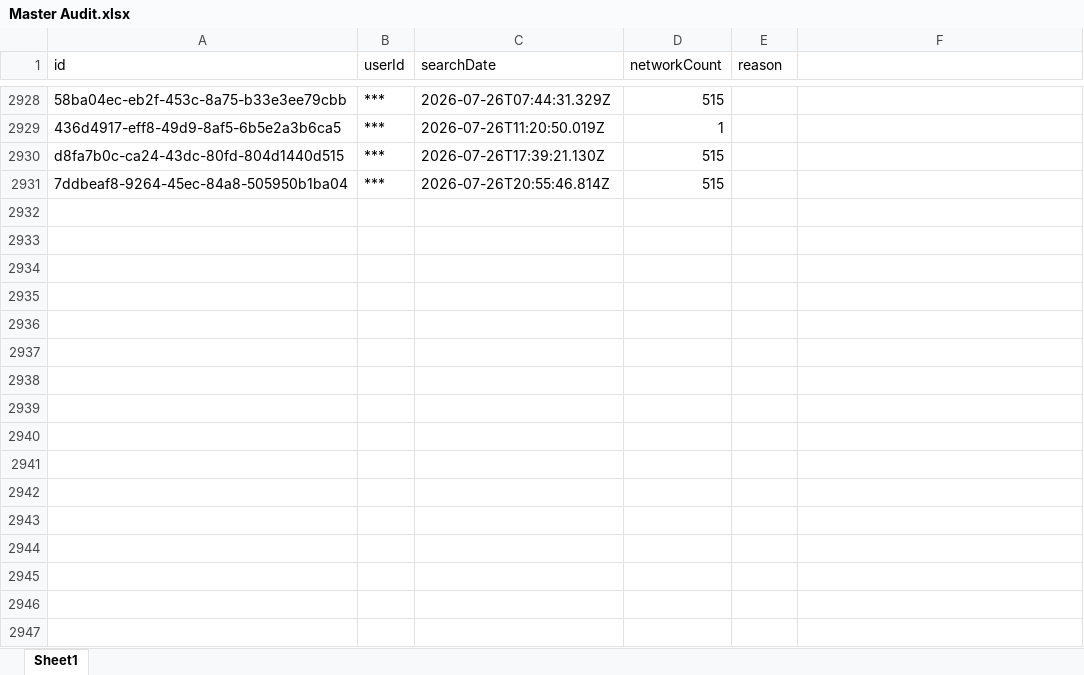
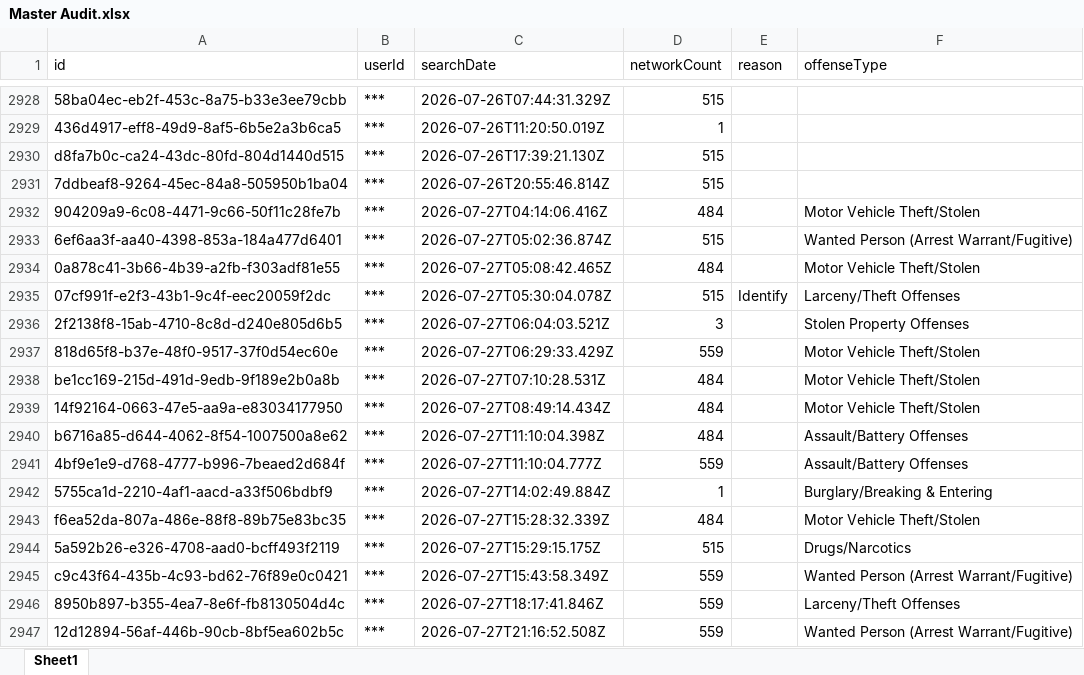
Before and after one commit to terminaldidy115/yuba-county-flock-oversight, an Excel workbook: Master Audit.xlsx, sheet Sheet1, drawn as a sheet; only a part is shown, gaps mark what is left out; values as stored, in another font and other column widths than the file's, no borders; the diff names each change by its address in the sheet, - before the commit and + after, or states it on an @@ line.

Commit message:
Auto-update 2026-07-28 14:00 — 16 new row(s)

```diff
--- a/Master Audit.xlsx (sheet Sheet1)
+++ b/Master Audit.xlsx (sheet Sheet1)
-F1: (empty)
+F1: offenseType
+row 2932: 904209a9-6c08-4471-9c66-50f11c28fe7b | *** | 2026-07-27T04:14:06.416Z | 484 |  | Motor Vehicle Theft/Stolen
+row 2933: 6ef6aa3f-aa40-4398-853a-184a477d6401 | *** | 2026-07-27T05:02:36.874Z | 515 |  | Wanted Person (Arrest Warrant/Fugitive)
+row 2934: 0a878c41-3b66-4b39-a2fb-f303adf81e55 | *** | 2026-07-27T05:08:42.465Z | 484 |  | Motor Vehicle Theft/Stolen
+row 2935: 07cf991f-e2f3-43b1-9c4f-eec20059f2dc | *** | 2026-07-27T05:30:04.078Z | 515 | Identify | Larceny/Theft Offenses
+row 2936: 2f2138f8-15ab-4710-8c8d-d240e805d6b5 | *** | 2026-07-27T06:04:03.521Z | 3 |  | Stolen Property Offenses
+row 2937: 818d65f8-b37e-48f0-9517-37f0d54ec60e | *** | 2026-07-27T06:29:33.429Z | 559 |  | Motor Vehicle Theft/Stolen
+row 2938: be1cc169-215d-491d-9edb-9f189e2b0a8b | *** | 2026-07-27T07:10:28.531Z | 484 |  | Motor Vehicle Theft/Stolen
+row 2939: 14f92164-0663-47e5-aa9a-e83034177950 | *** | 2026-07-27T08:49:14.434Z | 484 |  | Motor Vehicle Theft/Stolen
+row 2940: b6716a85-d644-4062-8f54-1007500a8e62 | *** | 2026-07-27T11:10:04.398Z | 484 |  | Assault/Battery Offenses
+row 2941: 4bf9e1e9-d768-4777-b996-7beaed2d684f | *** | 2026-07-27T11:10:04.777Z | 559 |  | Assault/Battery Offenses
+row 2942: 5755ca1d-2210-4af1-aacd-a33f506bdbf9 | *** | 2026-07-27T14:02:49.884Z | 1 |  | Burglary/Breaking & Entering
+row 2943: f6ea52da-807a-486e-88f8-89b75e83bc35 | *** | 2026-07-27T15:28:32.339Z | 484 |  | Motor Vehicle Theft/Stolen
+row 2944: 5a592b26-e326-4708-aad0-bcff493f2119 | *** | 2026-07-27T15:29:15.175Z | 515 |  | Drugs/Narcotics
+row 2945: c9c43f64-435b-4c93-bd62-76f89e0c0421 | *** | 2026-07-27T15:43:58.349Z | 559 |  | Wanted Person (Arrest Warrant/Fugitive)
+row 2946: 8950b897-b355-4ea7-8e6f-fb8130504d4c | *** | 2026-07-27T18:17:41.846Z | 559 |  | Larceny/Theft Offenses
+row 2947: 12d12894-56af-446b-90cb-8bf5ea602b5c | *** | 2026-07-27T21:16:52.508Z | 559 |  | Wanted Person (Arrest Warrant/Fugitive)
```
